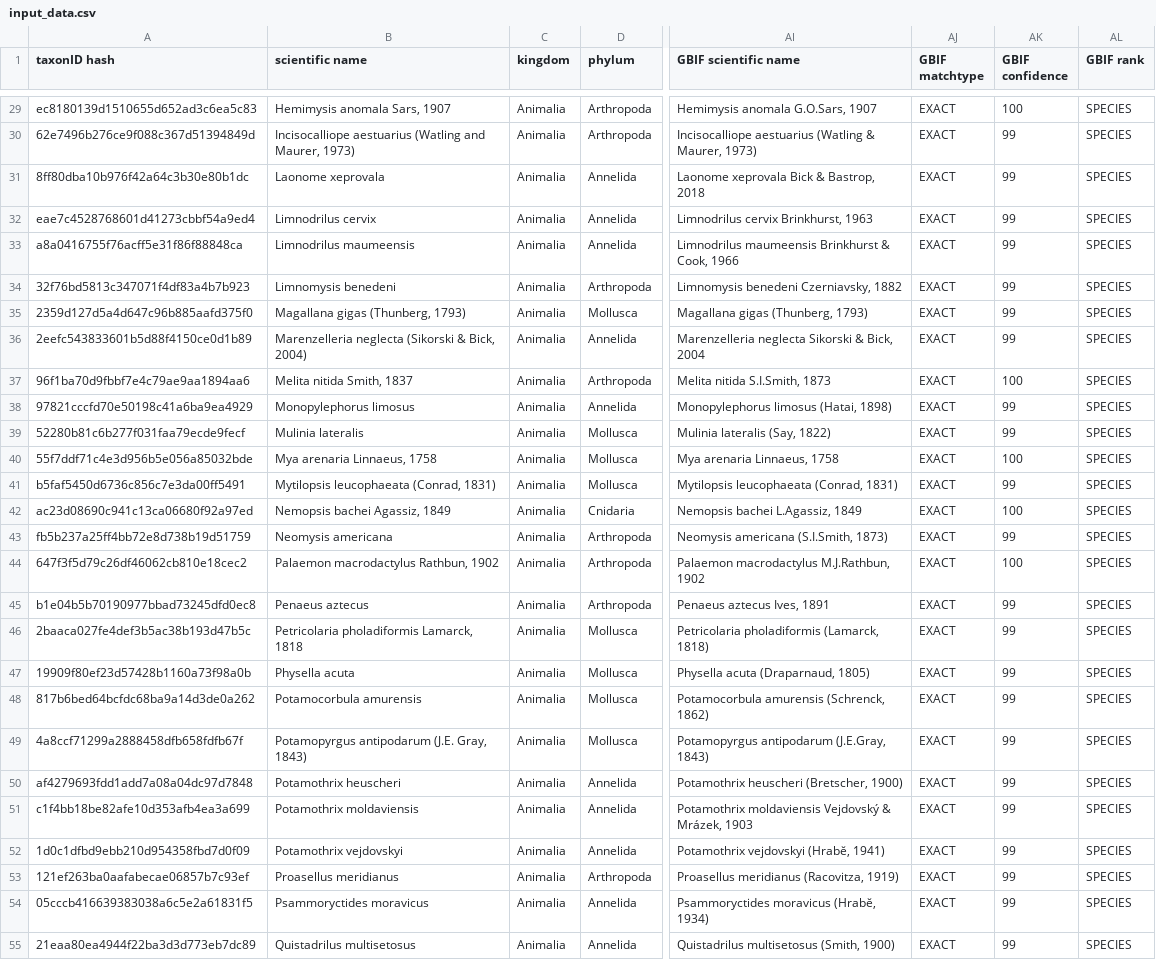
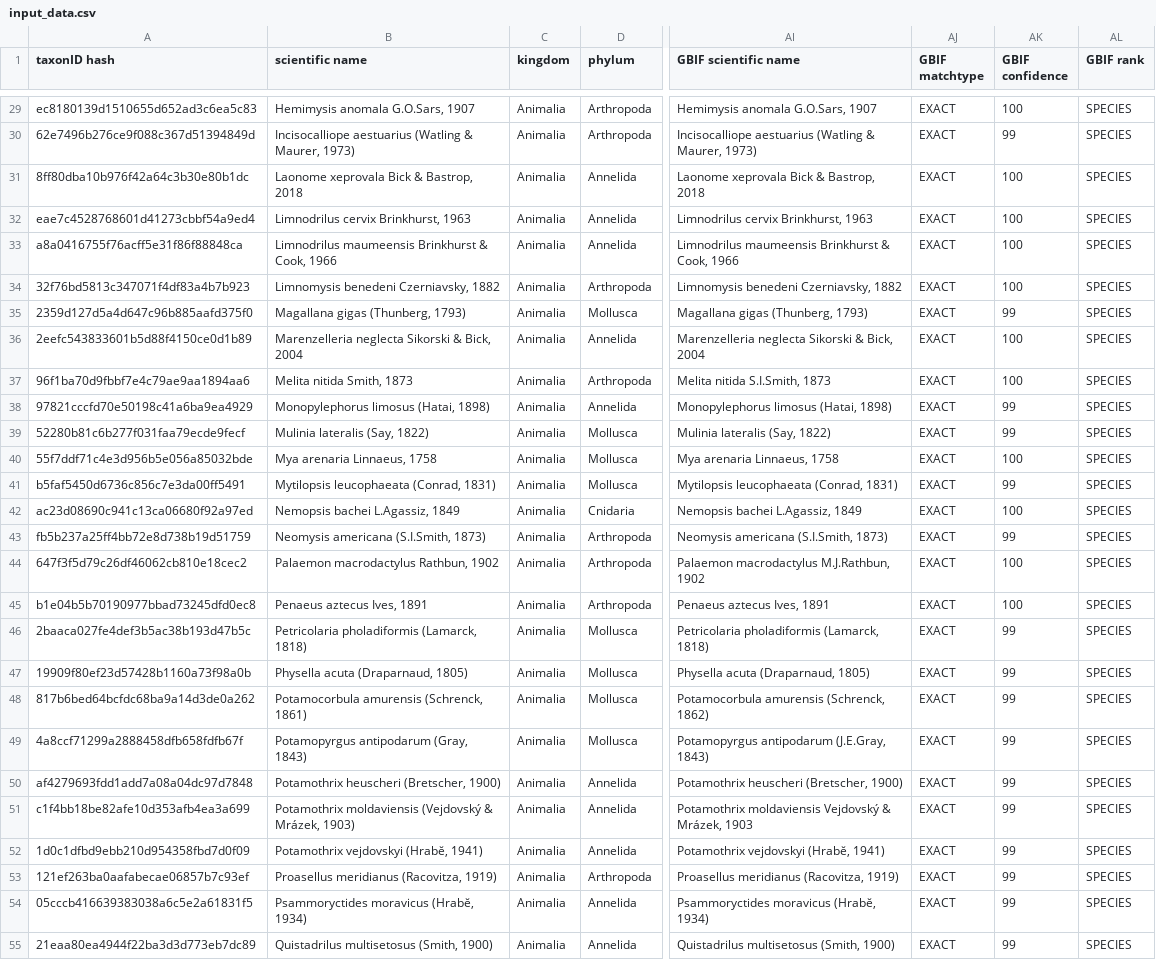
Before and after one commit to trias-project/alien-scheldt-checklist, a CSV file: data/raw/input_data.csv, drawn as a sheet; only a part is shown, gaps mark what is left out; the diff covers the shown part only; the diff names each change by its address in the sheet, - before the commit and + after, or states it on an @@ line.

Commit message:
add GBIF scientific names

```diff
--- a/data/raw/input_data.csv
+++ b/data/raw/input_data.csv
-B29 (scientific name): Hemimysis anomala Sars, 1907
+B29 (scientific name): Hemimysis anomala G.O.Sars, 1907
-B30 (scientific name): …aestuarius (Watling and Maurer, 1973)
+B30 (scientific name): …aestuarius (Watling & Maurer, 1973)
-B31 (scientific name): Laonome xeprovala
+B31 (scientific name): Laonome xeprovala Bick & Bastrop, 2018
-AK31:AK34 (GBIF confidence): 99
+AK31:AK34 (GBIF confidence): 100
-B32 (scientific name): Limnodrilus cervix
+B32 (scientific name): Limnodrilus cervix Brinkhurst, 1963
-B33 (scientific name): Limnodrilus maumeensis
+B33 (scientific name): Limnodrilus maumeensis Brinkhurst & Cook, 1966
-B34 (scientific name): Limnomysis benedeni
+B34 (scientific name): Limnomysis benedeni Czerniavsky, 1882
-B36 (scientific name): Marenzelleria neglecta (Sikorski & Bick, 2004)
+B36 (scientific name): Marenzelleria neglecta Sikorski & Bick, 2004
-AK36 (GBIF confidence): 99
+AK36 (GBIF confidence): 100
-B37 (scientific name): Melita nitida Smith, 1837
+B37 (scientific name): Melita nitida Smith, 1873
-B38 (scientific name): Monopylephorus limosus
+B38 (scientific name): Monopylephorus limosus (Hatai, 1898)
-B39 (scientific name): Mulinia lateralis
+B39 (scientific name): Mulinia lateralis (Say, 1822)
-B42 (scientific name): Nemopsis bachei Agassiz, 1849
+B42 (scientific name): Nemopsis bachei L.Agassiz, 1849
-B43 (scientific name): Neomysis americana
+B43 (scientific name): Neomysis americana (S.I.Smith, 1873)
-B45 (scientific name): Penaeus aztecus
+B45 (scientific name): Penaeus aztecus Ives, 1891
-AK45 (GBIF confidence): 99
+AK45 (GBIF confidence): 100
-B46 (scientific name): Petricolaria pholadiformis Lamarck, 1818
+B46 (scientific name): Petricolaria pholadiformis (Lamarck, 1818)
-B47 (scientific name): Physella acuta
+B47 (scientific name): Physella acuta (Draparnaud, 1805)
-B48 (scientific name): Potamocorbula amurensis
+B48 (scientific name): Potamocorbula amurensis (Schrenck, 1861)
-B49 (scientific name): Potamopyrgus antipodarum (J.E. Gray, 1843)
+B49 (scientific name): Potamopyrgus antipodarum (Gray, 1843)
-B50 (scientific name): Potamothrix heuscheri
+B50 (scientific name): Potamothrix heuscheri (Bretscher, 1900)
-B51 (scientific name): Potamothrix moldaviensis
+B51 (scientific name): Potamothrix moldaviensis (Vejdovský & Mrázek, 1903)
-B52 (scientific name): Potamothrix vejdovskyi
+B52 (scientific name): Potamothrix vejdovskyi (Hrabĕ, 1941)
-B53 (scientific name): Proasellus meridianus
+B53 (scientific name): Proasellus meridianus (Racovitza, 1919)
-B54 (scientific name): Psammoryctides moravicus
+B54 (scientific name): Psammoryctides moravicus (Hrabĕ, 1934)
-B55 (scientific name): Quistadrilus multisetosus
+B55 (scientific name): Quistadrilus multisetosus (Smith, 1900)
```
Also changed, not shown: 36 edited cells elsewhere in this file.
